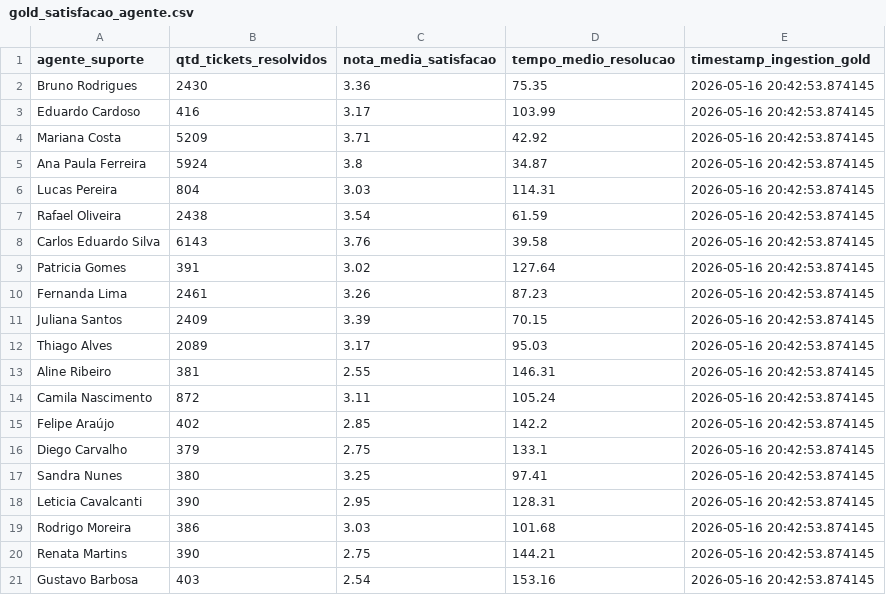
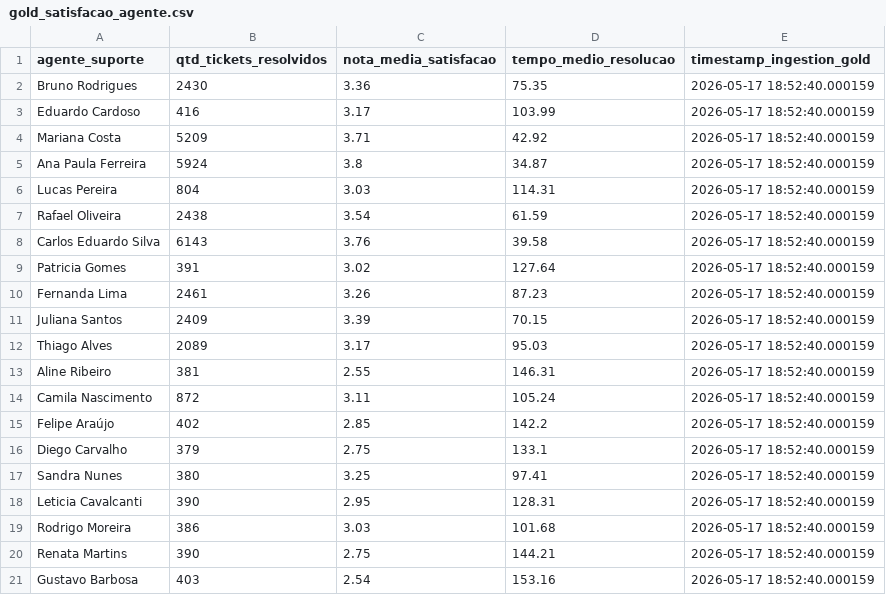
Before and after one commit to Julio-devI/compilaechuta, a CSV file: backend/data/gold_satisfacao_agente.csv, drawn as a sheet.

```diff
--- a/backend/data/gold_satisfacao_agente.csv
+++ b/backend/data/gold_satisfacao_agente.csv
@@ -1,21 +1,21 @@
 agente_suporte,qtd_tickets_resolvidos,nota_media_satisfacao,tempo_medio_resolucao,timestamp_ingestion_gold
-Bruno Rodrigues,2430,3.36,75.35,2026-05-16 20:42:53.874145
-Eduardo Cardoso,416,3.17,103.99,2026-05-16 20:42:53.874145
-Mariana Costa,5209,3.71,42.92,2026-05-16 20:42:53.874145
-Ana Paula Ferreira,5924,3.8,34.87,2026-05-16 20:42:53.874145
-Lucas Pereira,804,3.03,114.31,2026-05-16 20:42:53.874145
-Rafael Oliveira,2438,3.54,61.59,2026-05-16 20:42:53.874145
-Carlos Eduardo Silva,6143,3.76,39.58,2026-05-16 20:42:53.874145
-Patricia Gomes,391,3.02,127.64,2026-05-16 20:42:53.874145
-Fernanda Lima,2461,3.26,87.23,2026-05-16 20:42:53.874145
-Juliana Santos,2409,3.39,70.15,2026-05-16 20:42:53.874145
-Thiago Alves,2089,3.17,95.03,2026-05-16 20:42:53.874145
-Aline Ribeiro,381,2.55,146.31,2026-05-16 20:42:53.874145
-Camila Nascimento,872,3.11,105.24,2026-05-16 20:42:53.874145
-Felipe Araújo,402,2.85,142.2,2026-05-16 20:42:53.874145
-Diego Carvalho,379,2.75,133.1,2026-05-16 20:42:53.874145
-Sandra Nunes,380,3.25,97.41,2026-05-16 20:42:53.874145
-Leticia Cavalcanti,390,2.95,128.31,2026-05-16 20:42:53.874145
-Rodrigo Moreira,386,3.03,101.68,2026-05-16 20:42:53.874145
-Renata Martins,390,2.75,144.21,2026-05-16 20:42:53.874145
-Gustavo Barbosa,403,2.54,153.16,2026-05-16 20:42:53.874145
+Bruno Rodrigues,2430,3.36,75.35,2026-05-17 18:52:40.000159
+Eduardo Cardoso,416,3.17,103.99,2026-05-17 18:52:40.000159
+Mariana Costa,5209,3.71,42.92,2026-05-17 18:52:40.000159
+Ana Paula Ferreira,5924,3.8,34.87,2026-05-17 18:52:40.000159
+Lucas Pereira,804,3.03,114.31,2026-05-17 18:52:40.000159
+Rafael Oliveira,2438,3.54,61.59,2026-05-17 18:52:40.000159
+Carlos Eduardo Silva,6143,3.76,39.58,2026-05-17 18:52:40.000159
+Patricia Gomes,391,3.02,127.64,2026-05-17 18:52:40.000159
+Fernanda Lima,2461,3.26,87.23,2026-05-17 18:52:40.000159
+Juliana Santos,2409,3.39,70.15,2026-05-17 18:52:40.000159
+Thiago Alves,2089,3.17,95.03,2026-05-17 18:52:40.000159
+Aline Ribeiro,381,2.55,146.31,2026-05-17 18:52:40.000159
+Camila Nascimento,872,3.11,105.24,2026-05-17 18:52:40.000159
+Felipe Araújo,402,2.85,142.2,2026-05-17 18:52:40.000159
+Diego Carvalho,379,2.75,133.1,2026-05-17 18:52:40.000159
+Sandra Nunes,380,3.25,97.41,2026-05-17 18:52:40.000159
+Leticia Cavalcanti,390,2.95,128.31,2026-05-17 18:52:40.000159
+Rodrigo Moreira,386,3.03,101.68,2026-05-17 18:52:40.000159
+Renata Martins,390,2.75,144.21,2026-05-17 18:52:40.000159
+Gustavo Barbosa,403,2.54,153.16,2026-05-17 18:52:40.000159
```
Also changed, not shown: backend/data/dim_produto.csv, backend/data/gold_categoria.csv.
